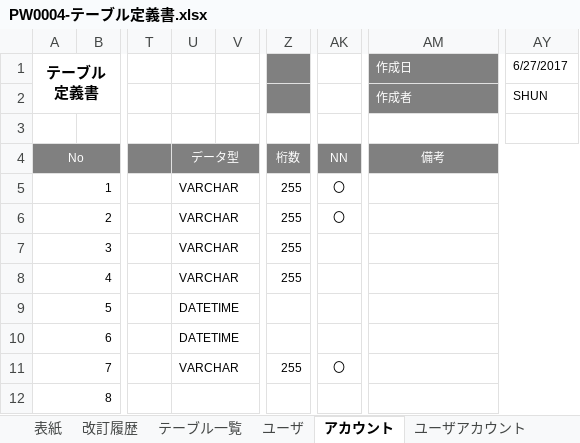
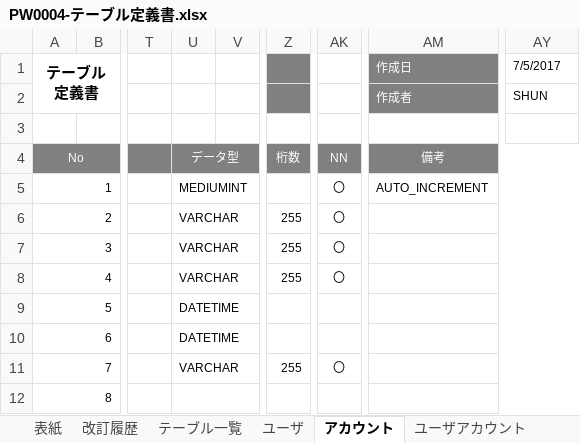
Before and after one commit to hoangvantuan/banana, an Excel workbook: document/03.基本設計/PW0004-テーブル定義書.xlsx, sheet アカウント, drawn as a sheet; only a part is shown, gaps mark what is left out; values as stored, in another font and other column widths than the file's, no borders; the diff names each change by its address in the sheet, - before the commit and + after, or states it on an @@ line.

```diff
--- a/document/03.基本設計/PW0004-テーブル定義書.xlsx (sheet アカウント)
+++ b/document/03.基本設計/PW0004-テーブル定義書.xlsx (sheet アカウント)
-AY1: 6/27/2017
+AY1: 7/5/2017
-U5: VARCHAR
+U5: MEDIUMINT
-Z5: 255
+Z5: (empty)
-AM5 (作成日): (empty)
+AM5 (作成日): AUTO_INCREMENT
-AK7:AK8: (empty)
+AK7:AK8: 〇
```
Also changed, not shown: sheet テーブル一覧, sheet 改訂履歴, sheet ユーザ, charts or pictures, document/00.管理・スケジュール/PW0008-全体スケジュール.xlsx, document/03.基本設計/PW0003-ER図_テーブル.xlsx, 33 other files.
